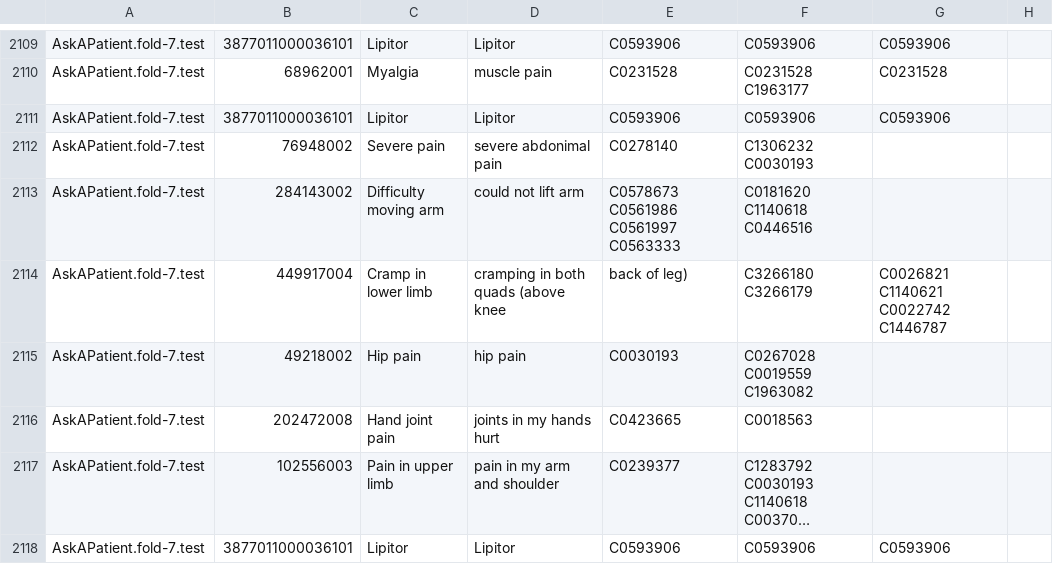
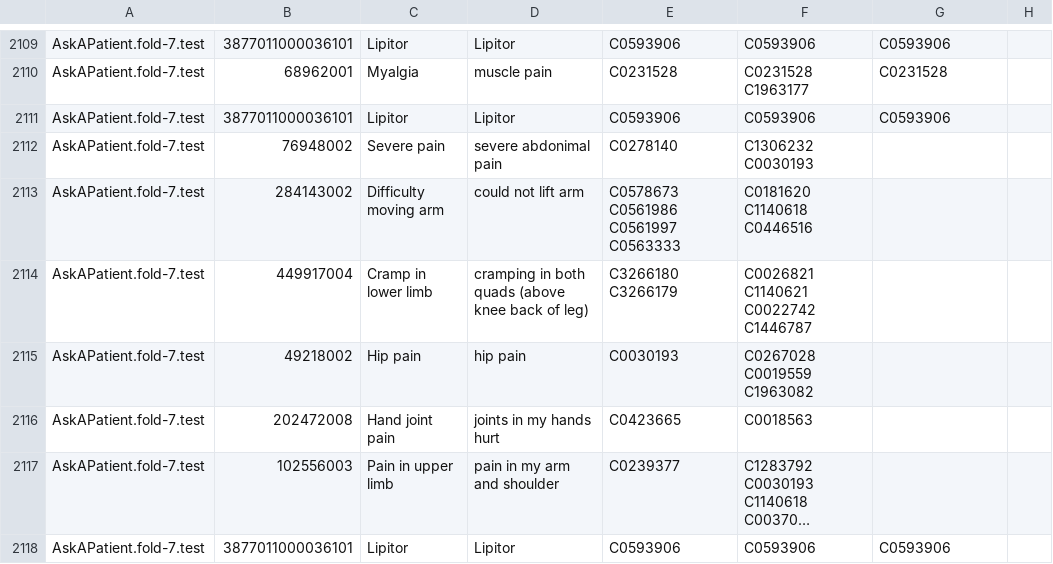
Before and after one commit to Gilyazova-Enzhe/CSV_, a CSV file: 2.csv, drawn as a sheet; only a part is shown, gaps mark what is left out; long unchanged cells end in ….

Commit message:
Update 2.csv

```diff
--- a/2.csv
+++ b/2.csv
@@ -2113,3 +2113,3 @@ AskAPatient.fold-7.test,76948002,Severe pain,severe abdonimal pain,C0278140,C130
 AskAPatient.fold-7.test,284143002,Difficulty moving arm,could not lift arm,C0578673 C0561986 C0561997 C0563333,C0181620 C1140618 C0446516,
-AskAPatient.fold-7.test,449917004,Cramp in lower limb,cramping in both quads (above knee, back of leg),C3266180 C3266179,C0026821 C1140621 C0022742 C1446787,
+AskAPatient.fold-7.test,449917004,Cramp in lower limb,cramping in both quads (above knee back of leg),C3266180 C3266179,C0026821 C1140621 C0022742 C1446787,
 AskAPatient.fold-7.test,49218002,Hip pain,hip pain,C0030193,C0267028 C0019559 C1963082,
```
